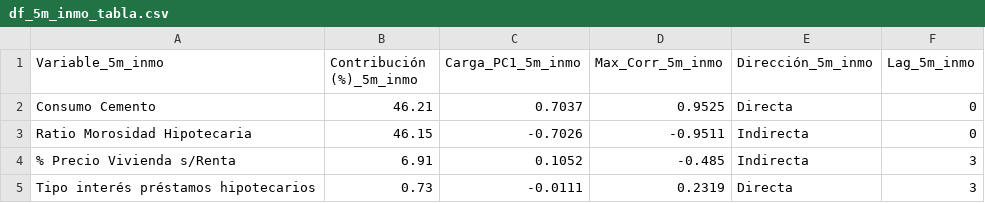
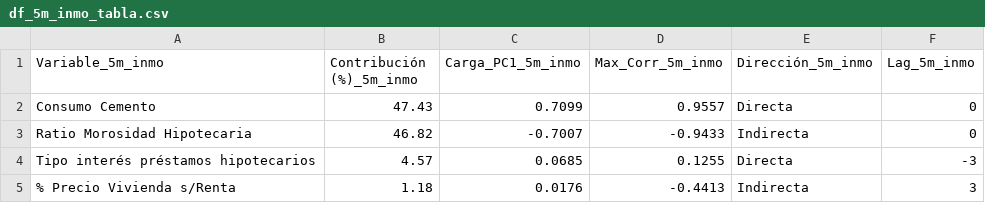
Before and after one commit to LuisaOGH/TFM_archivos, a CSV file: df_5m_inmo_tabla.csv, drawn as a sheet.

Commit message:
Actualizando df_5m_inmo_tabla.csv desde Colab

```diff
--- a/df_5m_inmo_tabla.csv
+++ b/df_5m_inmo_tabla.csv
@@ -1,5 +1,5 @@
 Variable_5m_inmo,Contribución (%)_5m_inmo,Carga_PC1_5m_inmo,Max_Corr_5m_inmo,Dirección_5m_inmo,Lag_5m_inmo
-Consumo Cemento,46.21,0.7037,0.9525,Directa,0
-Ratio Morosidad Hipotecaria,46.15,-0.7026,-0.9511,Indirecta,0
-% Precio Vivienda s/Renta,6.91,0.1052,-0.485,Indirecta,3
-Tipo interés préstamos hipotecarios,0.73,-0.0111,0.2319,Directa,3
+Consumo Cemento,47.43,0.7099,0.9557,Directa,0
+Ratio Morosidad Hipotecaria,46.82,-0.7007,-0.9433,Indirecta,0
+Tipo interés préstamos hipotecarios,4.57,0.0685,0.1255,Directa,-3
+% Precio Vivienda s/Renta,1.18,0.0176,-0.4413,Indirecta,3
```
